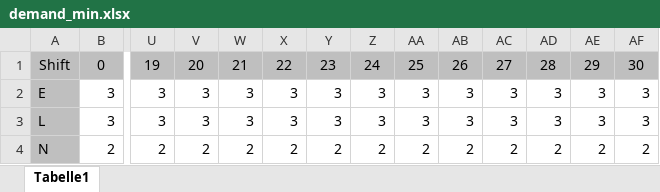
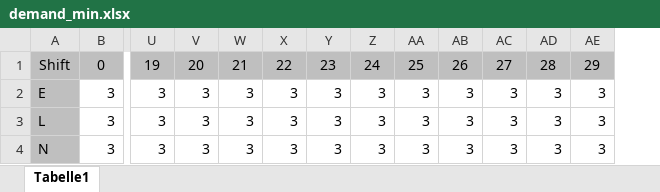
Before and after one commit to LinusLinusDev/master-thesis-nurse-scheduling, an Excel workbook: demand_min.xlsx, sheet Tabelle1, drawn as a sheet; only a part is shown, gaps mark what is left out; values as stored, in another font and other column widths than the file's, no borders; removed rows and columns are numbered as before the commit, all else as after; rows hold the shown columns only; the diff names each change by its address in the sheet, - before the commit and + after, or states it on an @@ line.

```diff
--- a/demand_min.xlsx (sheet Tabelle1)
+++ b/demand_min.xlsx (sheet Tabelle1)
-column AF, rows 1-3: 30 | 3 | 3
-row 4: N | 2 | 2 | 2 | 2 | 2 | 2 | 2 | 2 | 2 | 2 | 2 | 2 | 2
+row 4: N | 3 | 3 | 3 | 3 | 3 | 3 | 3 | 3 | 3 | 3 | 3 | 3
```
Also changed, not shown: demand_max.xlsx, preferences.xlsx, 9 other files.
